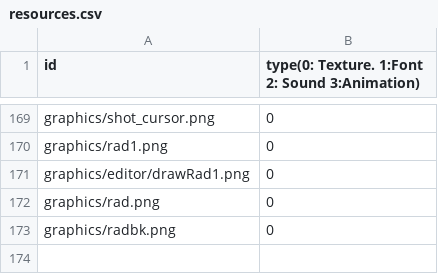
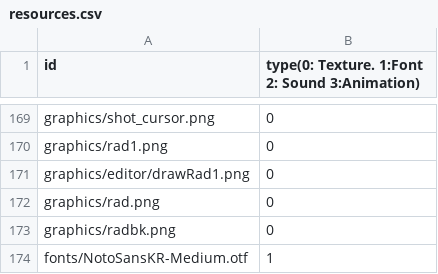
Before and after one commit to sesbat/Titanic, a CSV file: Island-bin/config/resources.csv, drawn as a sheet; only a part is shown, gaps mark what is left out.

```diff
--- a/Island-bin/config/resources.csv
+++ b/Island-bin/config/resources.csv
@@ -173 +173,2 @@ graphics/rad.png,0
 graphics/radbk.png,0
+fonts/NotoSansKR-Medium.otf,1
```
Also changed, not shown: 24 other files.
